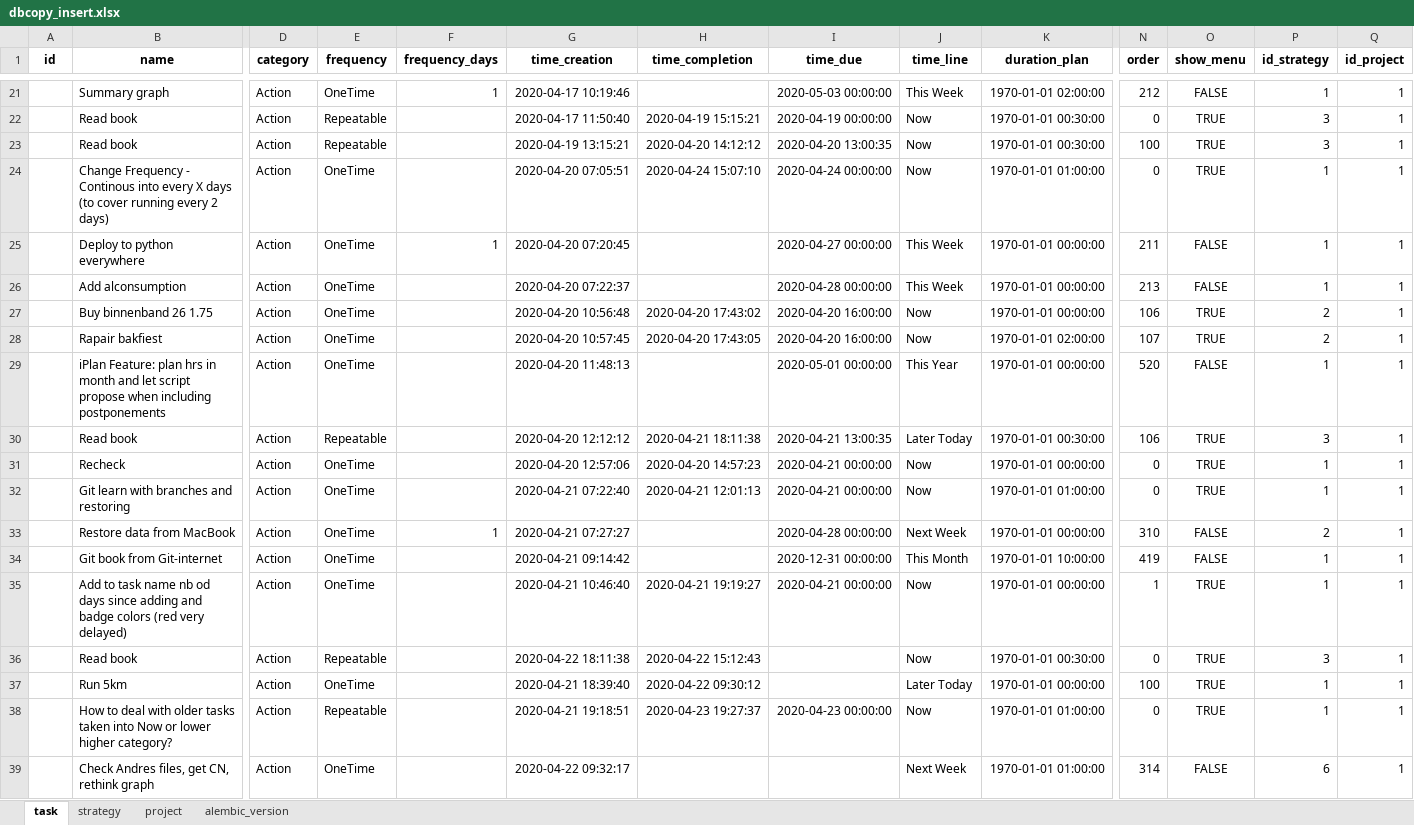
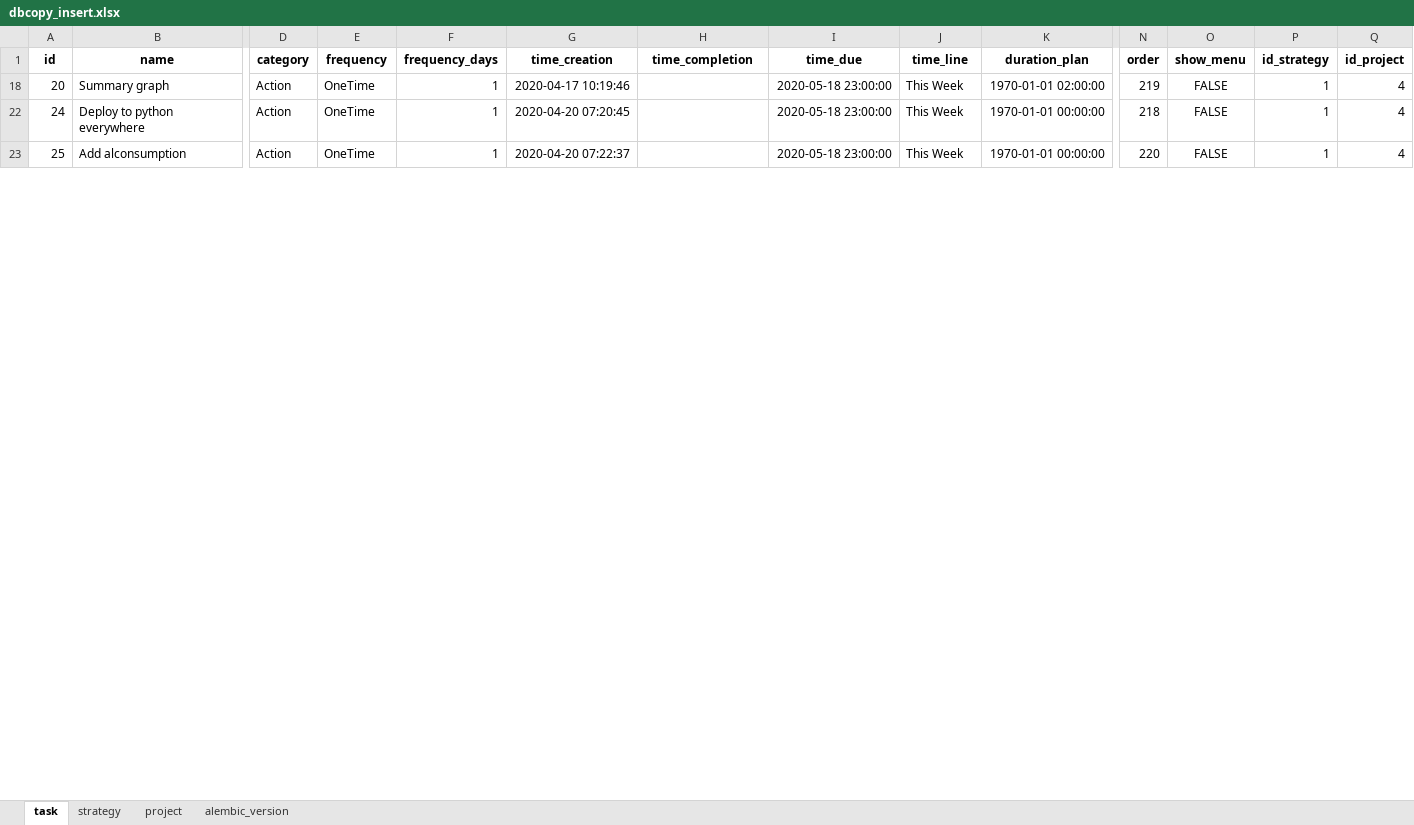
Before and after one commit to ArturBlachnio/ArturWebApp, an Excel workbook: pickles/dbcopy_insert.xlsx, sheet task, drawn as a sheet; only a part is shown, gaps mark what is left out; values as stored, in another font and other column widths than the file's, no borders; removed rows and columns are numbered as before the commit, all else as after; rows hold the shown columns only; the diff covers the shown part only; the diff names each change by its address in the sheet, - before the commit and + after, or states it on an @@ line.

```diff
--- a/pickles/dbcopy_insert.xlsx (sheet task)
+++ b/pickles/dbcopy_insert.xlsx (sheet task)
-A18 (id): (empty)
+A18 (id): 20
-I18 (time_due): 2020-05-03 00:00:00
+I18 (time_due): 2020-05-18 23:00:00
-N18 (order): 212
+N18 (order): 219
-Q18 (id_project): 1
+Q18 (id_project): 4
-row 22:  | Read book | Action | Repeatable |  | 2020-04-17 11:50:40 | 2020-04-19 15:15:21 | 2020-04-19 00:00:00 | Now | 1970-01-01 00:30:00 | 0 | TRUE | 3 | 1
-row 23:  | Read book | Action | Repeatable |  | 2020-04-19 13:15:21 | 2020-04-20 14:12:12 | 2020-04-20 13:00:35 | Now | 1970-01-01 00:30:00 | 100 | TRUE | 3 | 1
-row 24:  | Change Frequency - Continous into every X days (to cover running every 2 days) | Action | OneTime |  | 2020-04-20 07:05:51 | 2020-04-24 15:07:10 | 2020-04-24 00:00:00 | Now | 1970-01-01 01:00:00 | 0 | TRUE | 1 | 1
-A22 (id): (empty)
+A22 (id): 24
-I22 (time_due): 2020-04-27 00:00:00
+I22 (time_due): 2020-05-18 23:00:00
-N22 (order): 211
+N22 (order): 218
-Q22:Q23 (id_project): 1
+Q22:Q23 (id_project): 4
-A23 (id): (empty)
+A23 (id): 25
-F23 (frequency_days): (empty)
+F23 (frequency_days): 1
-I23 (time_due): 2020-04-28 00:00:00
+I23 (time_due): 2020-05-18 23:00:00
-N23 (order): 213
+N23 (order): 220
-row 27:  | Buy binnenband 26 1.75 | Action | OneTime |  | 2020-04-20 10:56:48 | 2020-04-20 17:43:02 | 2020-04-20 16:00:00 | Now | 1970-01-01 00:00:00 | 106 | TRUE | 2 | 1
-row 28:  | Rapair bakfiest | Action | OneTime |  | 2020-04-20 10:57:45 | 2020-04-20 17:43:05 | 2020-04-20 16:00:00 | Now | 1970-01-01 02:00:00 | 107 | TRUE | 2 | 1
-row 29:  | iPlan Feature: plan hrs in month and let script propose when including postponements | Action | OneTime |  | 2020-04-20 11:48:13 |  | 2020-05-01 00:00:00 | This Year | 1970-01-01 00:00:00 | 520 | FALSE | 1 | 1
-row 30:  | Read book | Action | Repeatable |  | 2020-04-20 12:12:12 | 2020-04-21 18:11:38 | 2020-04-21 13:00:35 | Later Today | 1970-01-01 00:30:00 | 106 | TRUE | 3 | 1
-row 31:  | Recheck | Action | OneTime |  | 2020-04-20 12:57:06 | 2020-04-20 14:57:23 | 2020-04-21 00:00:00 | Now | 1970-01-01 00:00:00 | 0 | TRUE | 1 | 1
-row 32:  | Git learn with branches and restoring | Action | OneTime |  | 2020-04-21 07:22:40 | 2020-04-21 12:01:13 | 2020-04-21 00:00:00 | Now | 1970-01-01 01:00:00 | 0 | TRUE | 1 | 1
-row 33:  | Restore data from MacBook | Action | OneTime | 1 | 2020-04-21 07:27:27 |  | 2020-04-28 00:00:00 | Next Week | 1970-01-01 00:00:00 | 310 | FALSE | 2 | 1
-row 34:  | Git book from Git-internet | Action | OneTime |  | 2020-04-21 09:14:42 |  | 2020-12-31 00:00:00 | This Month | 1970-01-01 10:00:00 | 419 | FALSE | 1 | 1
-row 35:  | Add to task name nb od days since adding and badge colors (red very delayed) | Action | OneTime |  | 2020-04-21 10:46:40 | 2020-04-21 19:19:27 | 2020-04-21 00:00:00 | Now | 1970-01-01 00:00:00 | 1 | TRUE | 1 | 1
-row 36:  | Read book | Action | Repeatable |  | 2020-04-22 18:11:38 | 2020-04-22 15:12:43 |  | Now | 1970-01-01 00:30:00 | 0 | TRUE | 3 | 1
-row 37:  | Run 5km | Action | OneTime |  | 2020-04-21 18:39:40 | 2020-04-22 09:30:12 |  | Later Today | 1970-01-01 00:00:00 | 100 | TRUE | 1 | 1
-row 38:  | How to deal with older tasks taken into Now or lower higher category? | Action | Repeatable |  | 2020-04-21 19:18:51 | 2020-04-23 19:27:37 | 2020-04-23 00:00:00 | Now | 1970-01-01 01:00:00 | 0 | TRUE | 1 | 1
-row 39:  | Check Andres files, get CN, rethink graph | Action | OneTime |  | 2020-04-22 09:32:17 |  |  | Next Week | 1970-01-01 01:00:00 | 314 | FALSE | 6 | 1
```
Also changed, not shown: 6 added rows, 45 removed rows and 41 edited cells elsewhere in this sheet, sheet project, sheet strategy, sheet alembic_version, hidden cells, pickles/dbcopy.xlsx, 3 other files.
